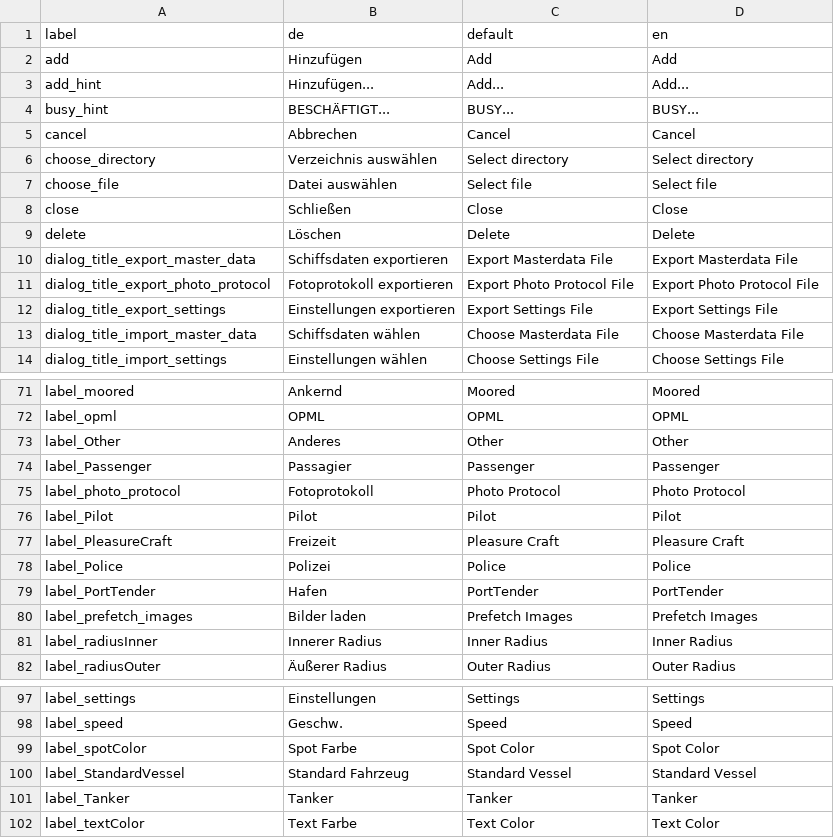
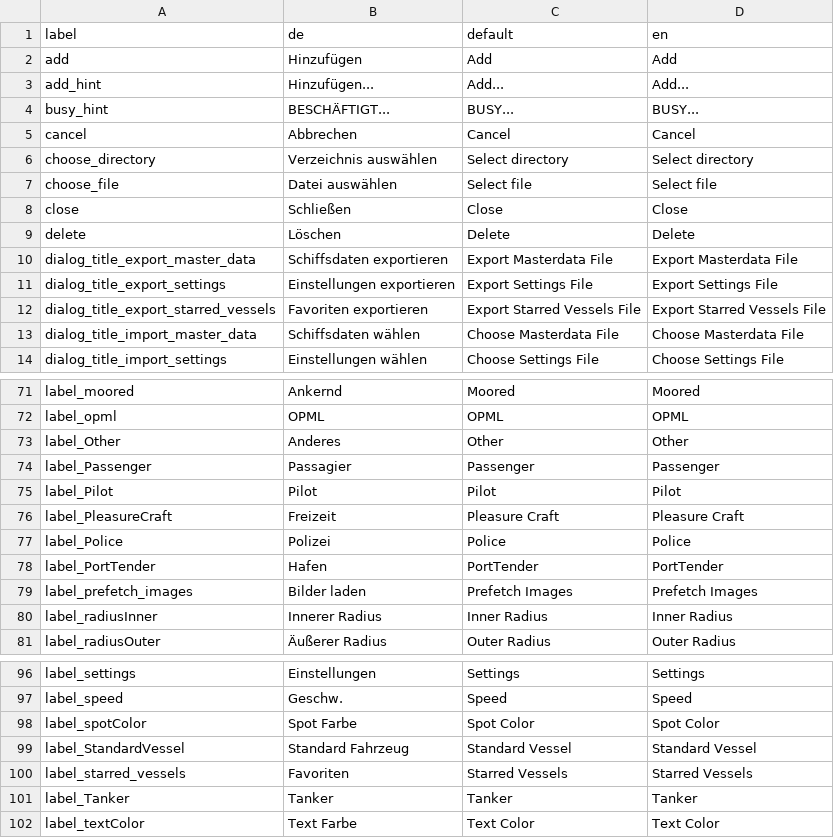
Before and after one commit to sknull/shipermansfriend, a CSV file: translation/stringresources.csv, drawn as a sheet; only a part is shown, gaps mark what is left out; removed rows and columns are numbered as before the commit, all else as after; the diff names each change by its address in the sheet, - before the commit and + after, or states it on an @@ line.

Commit message:
Rephrase photoprotocol to starred vessels. Add perimeter alert for vessels (addition button on vessel card). Using extrapolated position for permimeter alarm. Code cleanup. Fix issue with wrong turn rate (10 degrees instead of 5 degrees). Updated screenshots and readme.

```diff
--- a/translation/stringresources.csv
+++ b/translation/stringresources.csv
-row 11: dialog_title_export_photo_protocol | Fotoprotokoll exportieren | Export Photo Protocol File | Export Photo Protocol File
+row 12: dialog_title_export_starred_vessels | Favoriten exportieren | Export Starred Vessels File | Export Starred Vessels File
-row 75: label_photo_protocol | Fotoprotokoll | Photo Protocol | Photo Protocol
+row 100: label_starred_vessels | Favoriten | Starred Vessels | Starred Vessels
```
Also changed, not shown: 57 other files.
